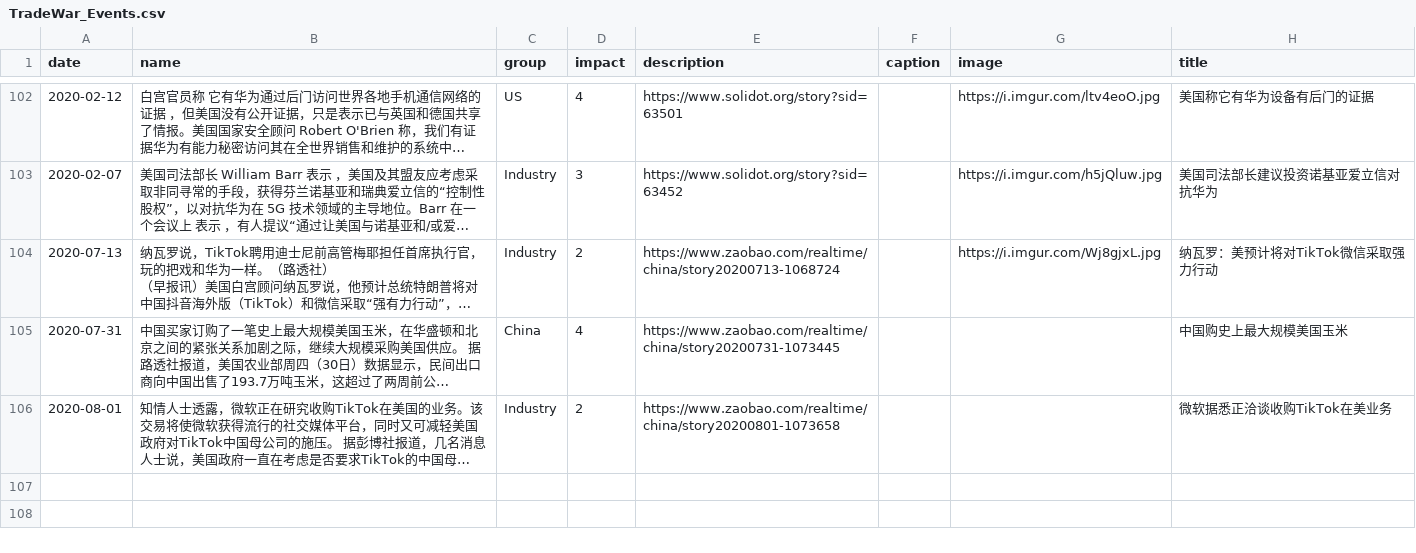
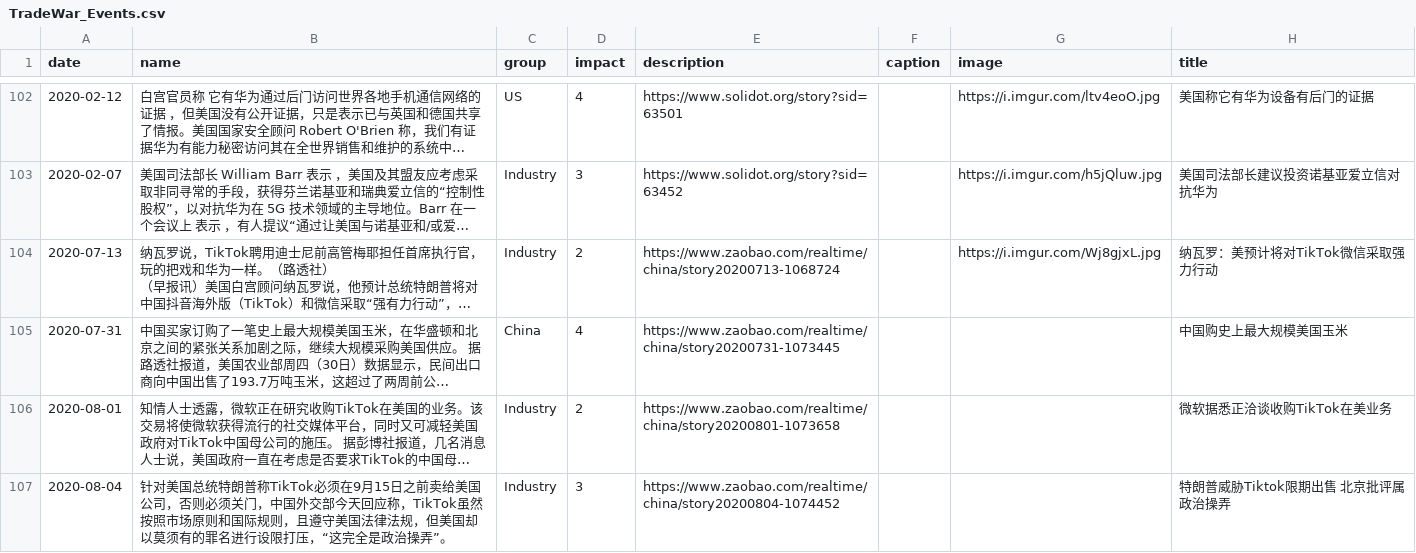
Before and after one commit to chinatimeline/chinatimeline.github.io, a CSV file: _data/csv/TradeWar_Events.csv, drawn as a sheet; only a part is shown, gaps mark what is left out; long unchanged cells end in …; the diff names each change by its address in the sheet, - before the commit and + after, or states it on an @@ line.

```diff
--- a/_data/csv/TradeWar_Events.csv
+++ b/_data/csv/TradeWar_Events.csv
+row 107: 2020-08-04 | 针对美国总统特朗普称TikTok必须在9月15日之前卖给美国公司，否则必须关门，中国外交部今天回应称，TikTok虽然按照市场原则和国际规则，且遵守美国法律法规，但美国却以莫须有的罪名进行设限打压，“这完全是政治操弄”。 | Industry | 3 | https://www.zaobao.com/realtime/china/story20200804-1074452 |  |  | 特朗普威胁Tiktok限期出售 北京批评属政治操弄
```
Also changed, not shown: 4 other files.
